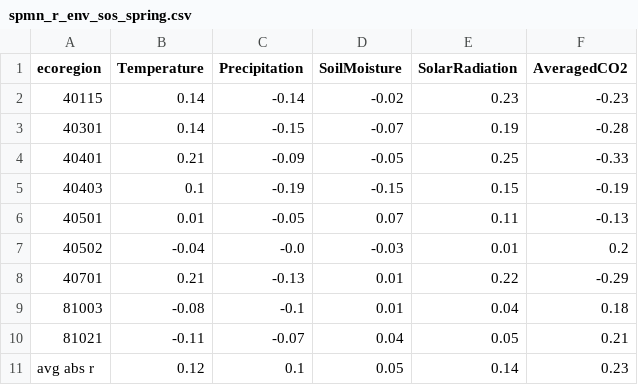
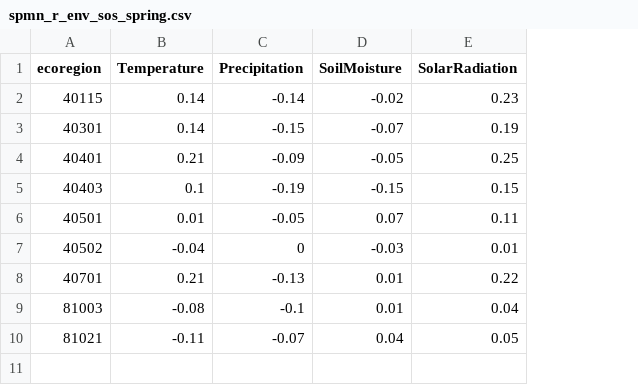
Before and after one commit to jeevankatel3-cell/LandSurfacePhenologyReanalysis, a CSV file: Data/Processed/Correlation_Analysis/Environmental_Factors/spmn_r_env_sos_spring.csv, drawn as a sheet; the diff names each change by its address in the sheet, - before the commit and + after, or states it on an @@ line.

```diff
--- a/Data/Processed/Correlation_Analysis/Environmental_Factors/spmn_r_env_sos_spring.csv
+++ b/Data/Processed/Correlation_Analysis/Environmental_Factors/spmn_r_env_sos_spring.csv
-column F (AveragedCO2), rows 2-10: -0.23 | -0.28 | -0.33 | -0.19 | -0.13 | 0.2 | -0.29 | 0.18 | 0.21
-C7 (Precipitation): -0.0
+C7 (Precipitation): 0
-row 11: avg abs r | 0.12 | 0.1 | 0.05 | 0.14 | 0.23
```
Also changed, not shown: Data/Processed/Correlation_Analysis/Environmental_Factors/spmn_r_env_eos_spring.csv, Data/Processed/Correlation_Analysis/Environmental_Factors/spmn_r_env_eos_summer.csv, 12 other files.
